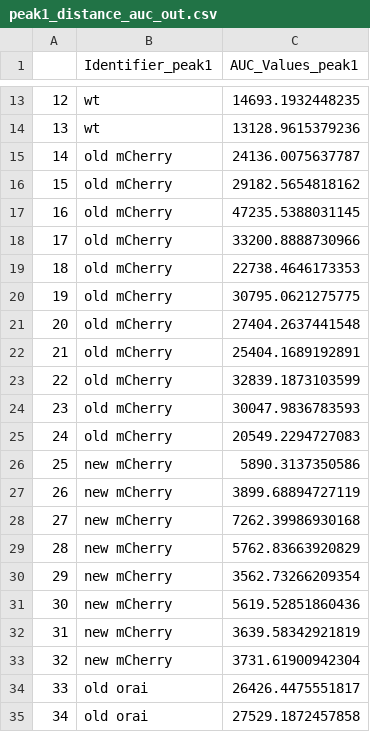
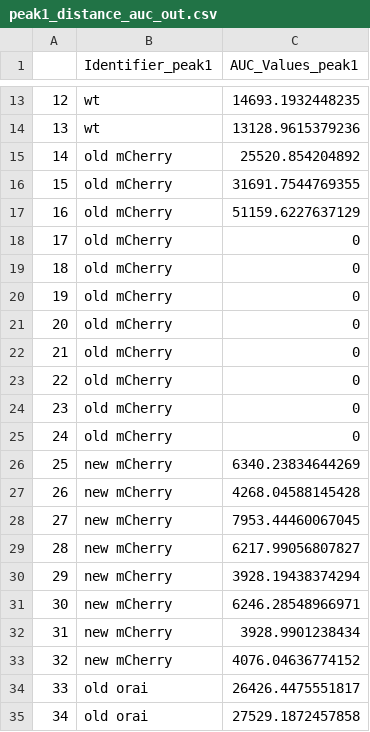
Before and after one commit to jrb07/auc_bates, a CSV file: peak1_distance_auc_out.csv, drawn as a sheet; only a part is shown, gaps mark what is left out.

Commit message:
updated with new cut off values

```diff
--- a/peak1_distance_auc_out.csv
+++ b/peak1_distance_auc_out.csv
@@ -14,21 +14,21 @@
 "13","wt",13128.9615379236
-"14","old mCherry",24136.0075637787
-"15","old mCherry",29182.5654818162
-"16","old mCherry",47235.5388031145
-"17","old mCherry",33200.8888730966
-"18","old mCherry",22738.4646173353
-"19","old mCherry",30795.0621275775
-"20","old mCherry",27404.2637441548
-"21","old mCherry",25404.1689192891
-"22","old mCherry",32839.1873103599
-"23","old mCherry",30047.9836783593
-"24","old mCherry",20549.2294727083
-"25","new mCherry",5890.3137350586
-"26","new mCherry",3899.68894727119
-"27","new mCherry",7262.39986930168
-"28","new mCherry",5762.83663920829
-"29","new mCherry",3562.73266209354
-"30","new mCherry",5619.52851860436
-"31","new mCherry",3639.58342921819
-"32","new mCherry",3731.61900942304
+"14","old mCherry",25520.854204892
+"15","old mCherry",31691.7544769355
+"16","old mCherry",51159.6227637129
+"17","old mCherry",0
+"18","old mCherry",0
+"19","old mCherry",0
+"20","old mCherry",0
+"21","old mCherry",0
+"22","old mCherry",0
+"23","old mCherry",0
+"24","old mCherry",0
+"25","new mCherry",6340.23834644269
+"26","new mCherry",4268.04588145428
+"27","new mCherry",7953.44460067045
+"28","new mCherry",6217.99056807827
+"29","new mCherry",3928.19438374294
+"30","new mCherry",6246.28548966971
+"31","new mCherry",3928.9901238434
+"32","new mCherry",4076.04636774152
 "33","old orai",26426.4475551817
```
Also changed, not shown: peak1_auc_out.csv, total_distance_auc_out.csv, 4 other files.
